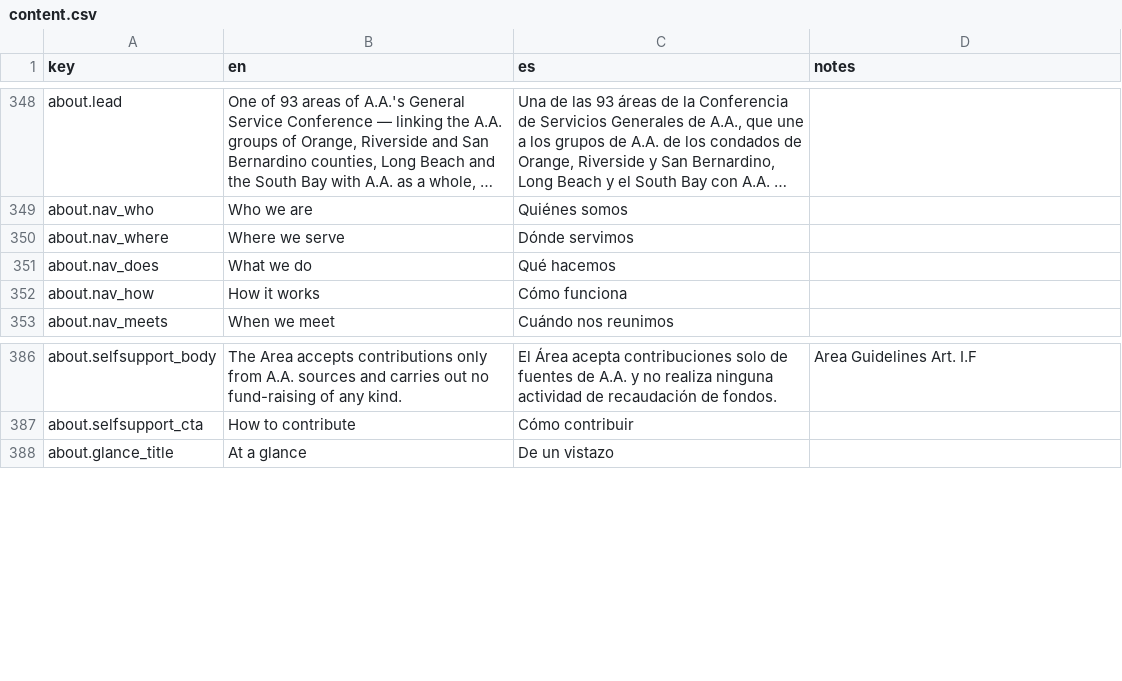
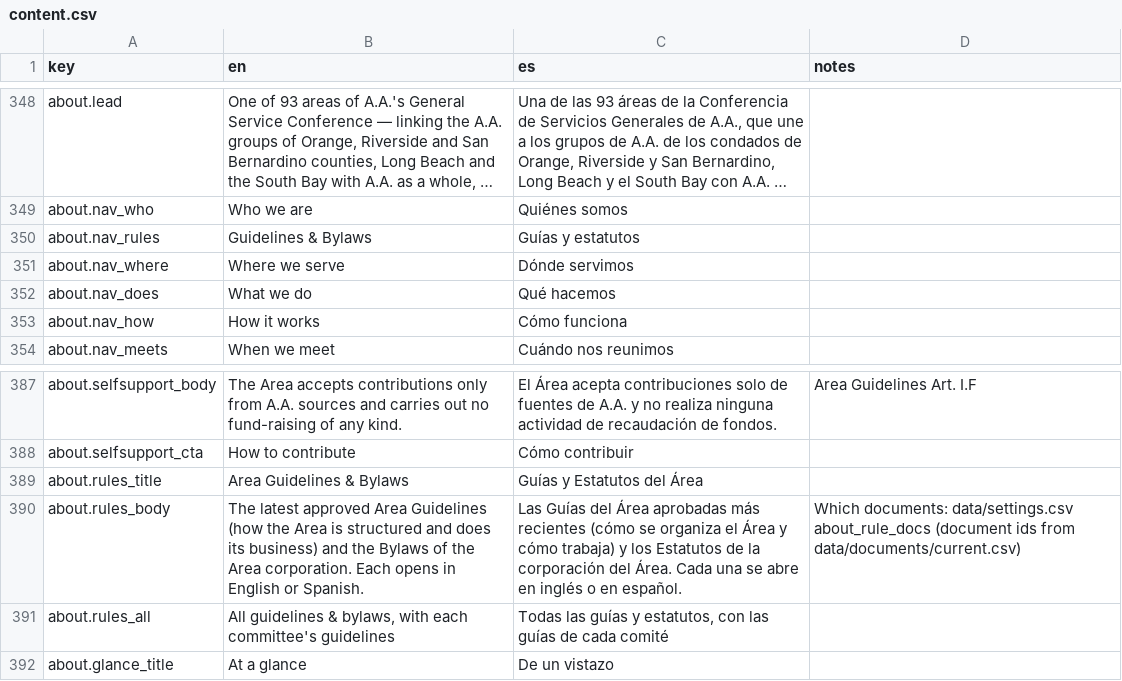
Before and after one commit to MKP715/MSCA09, a CSV file: data/text/content.csv, drawn as a sheet; only a part is shown, gaps mark what is left out; long unchanged cells end in …; the diff names each change by its address in the sheet, - before the commit and + after, or states it on an @@ line.

```diff
--- a/data/text/content.csv
+++ b/data/text/content.csv
+row 350: about.nav_rules | Guidelines & Bylaws | Guías y estatutos
+row 389: about.rules_title | Area Guidelines & Bylaws | Guías y Estatutos del Área
+row 390: about.rules_body | The latest approved Area Guidelines (how the Area is structured and does its business) and the Bylaws of the Area corporation. Each opens in English or Spanish. | Las Guías del Área aprobadas más recientes (cómo se organiza el Área y cómo trabaja) y los Estatutos de la corporación del Área. Cada una se abre en inglés o en español. | Which documents: data/settings.csv about_rule_docs (document ids from data/documents/current.csv)
+row 391: about.rules_all | All guidelines & bylaws, with each committee's guidelines | Todas las guías y estatutos, con las guías de cada comité
```
Also changed, not shown: data/settings.csv, 1 other file.
